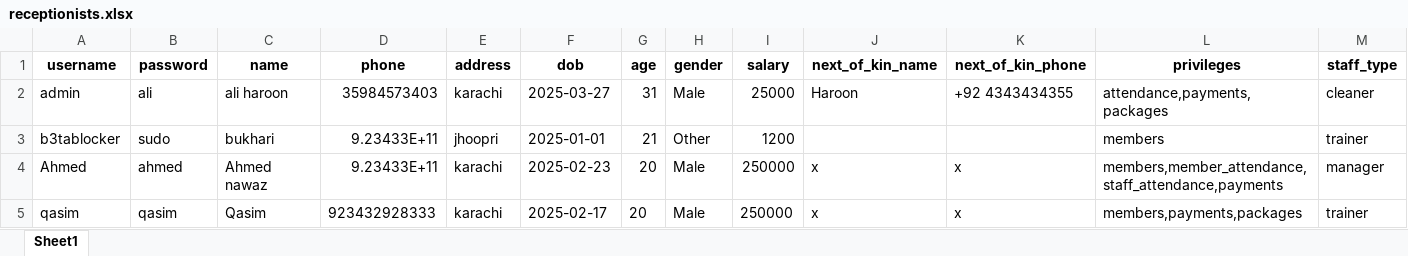
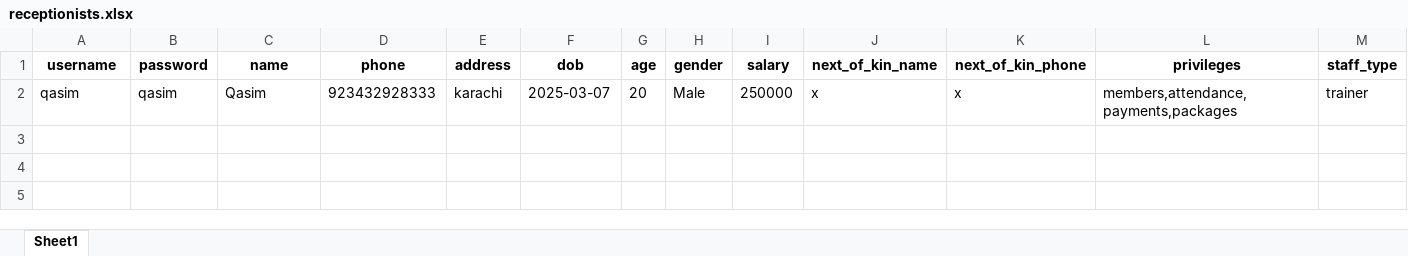
Before and after one commit to danishjavedcodes/gym_management, an Excel workbook: data/receptionists.xlsx, sheet Sheet1, drawn as a sheet; values as stored, in another font and other column widths than the file's, no borders; removed rows and columns are numbered as before the commit, all else as after; the diff names each change by its address in the sheet, - before the commit and + after, or states it on an @@ line.

Commit message:
package page set properly

```diff
--- a/data/receptionists.xlsx (sheet Sheet1)
+++ b/data/receptionists.xlsx (sheet Sheet1)
-row 2: admin | ali | ali haroon | 35984573403 | karachi | 2025-03-27 | 31 | Male | 25000 | Haroon | +92 4343434355 | attendance,payments,packages | cleaner
-row 3: b3tablocker | sudo | bukhari | 9.23433E+11 | jhoopri | 2025-01-01 | 21 | Other | 1200 |  |  | members | trainer
-row 4: Ahmed | ahmed | Ahmed nawaz | 9.23433E+11 | karachi | 2025-02-23 | 20 | Male | 250000 | x | x | members,member_attendance,staff_attendance,payments | manager
-F2 (dob): 2025-02-17
+F2 (dob): 2025-03-07
-L2 (privileges): members,payments,packages
+L2 (privileges): members,attendance,payments,packages
```
Also changed, not shown: data/attendance.xlsx, data/members.xlsx, 7 other files.
